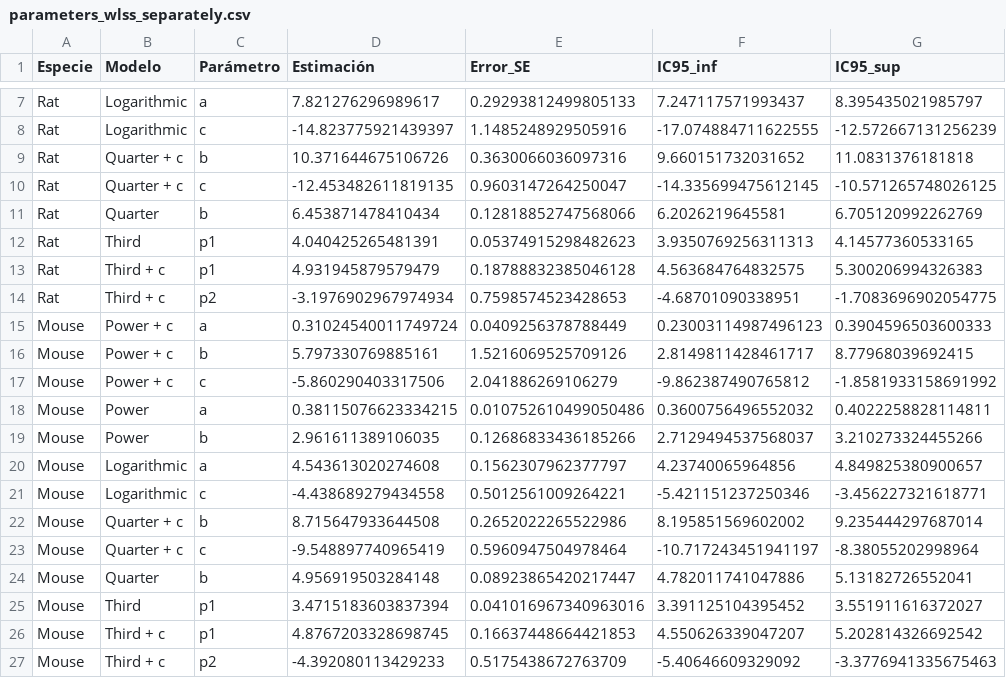
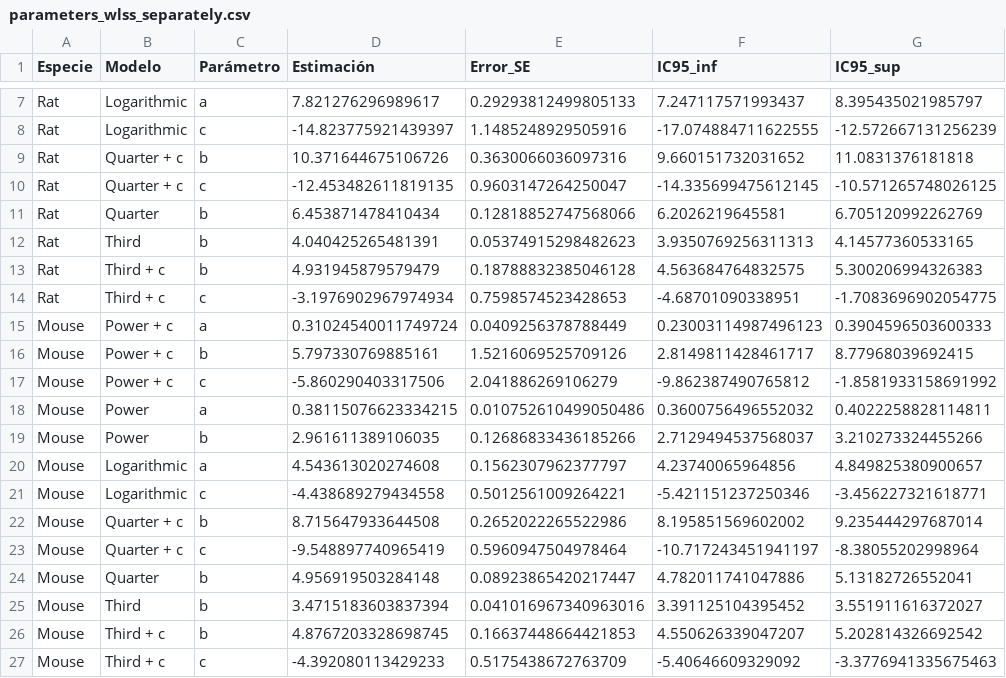
Before and after one commit to Vazquez-Borsetti/quarter-power-C-human-rodent-translation, a CSV file: results/parameters_wlss_separately.csv, drawn as a sheet; only a part is shown, gaps mark what is left out; the diff names each change by its address in the sheet, - before the commit and + after, or states it on an @@ line.

```diff
--- a/results/parameters_wlss_separately.csv
+++ b/results/parameters_wlss_separately.csv
-C12:C13 (Parámetro): p1
+C12:C13 (Parámetro): b
-C14 (Parámetro): p2
+C14 (Parámetro): c
-C25:C26 (Parámetro): p1
+C25:C26 (Parámetro): b
-C27 (Parámetro): p2
+C27 (Parámetro): c
```
Also changed, not shown: 4 other files.
